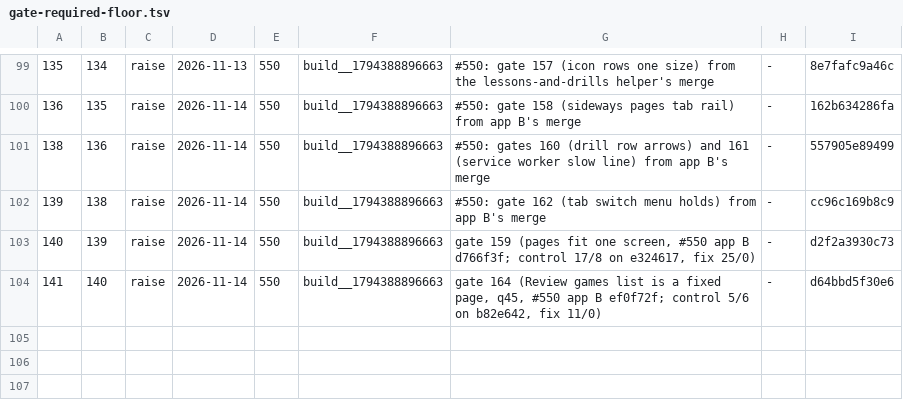
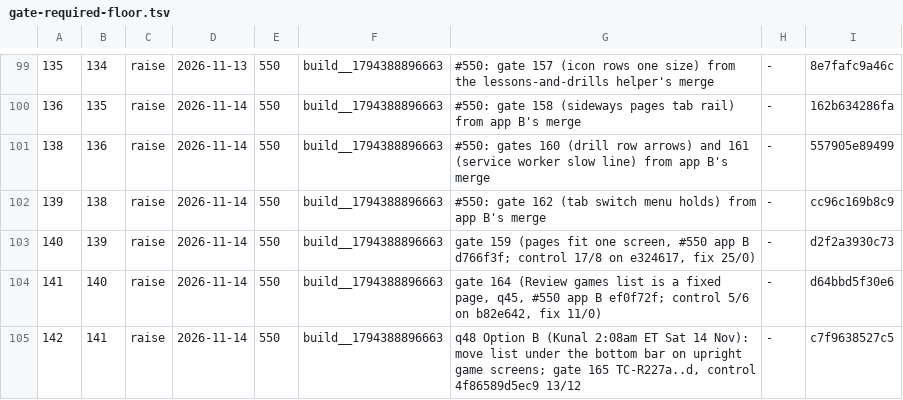
Before and after one commit to LearnToCheckmate/chess-trainer, a TSV file: gates/gate-required-floor.tsv, drawn as a sheet; only a part is shown, gaps mark what is left out.

```diff
--- a/gates/gate-required-floor.tsv
+++ b/gates/gate-required-floor.tsv
@@ -104 +104,2 @@
 141	140	raise	2026-11-14	550	build__1794388896663	gate 164 (Review games list is a fixed page, q45, #550 app B ef0f72f; control 5/6 on b82e642, fix 11/0)	-	d64bbd5f30e6
+142	141	raise	2026-11-14	550	build__1794388896663	q48 Option B (Kunal 2:08am ET Sat 14 Nov): move list under the bottom bar on upright game screens; gate 165 TC-R227a..d, control 4f86589d5ec9 13/12	-	c7f9638527c5
```
Also changed, not shown: gates/gate-manifest.tsv.
